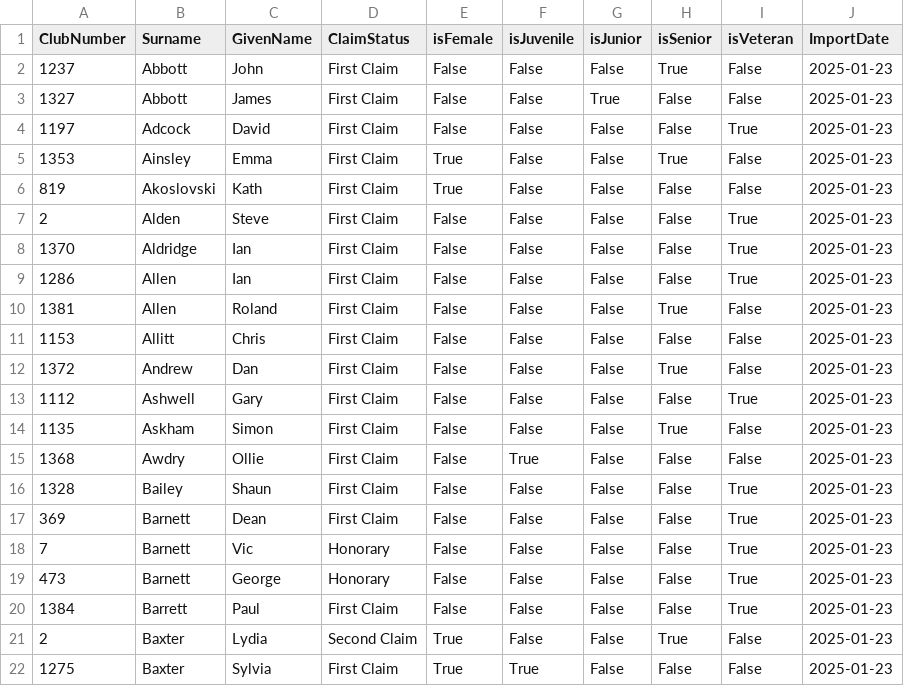
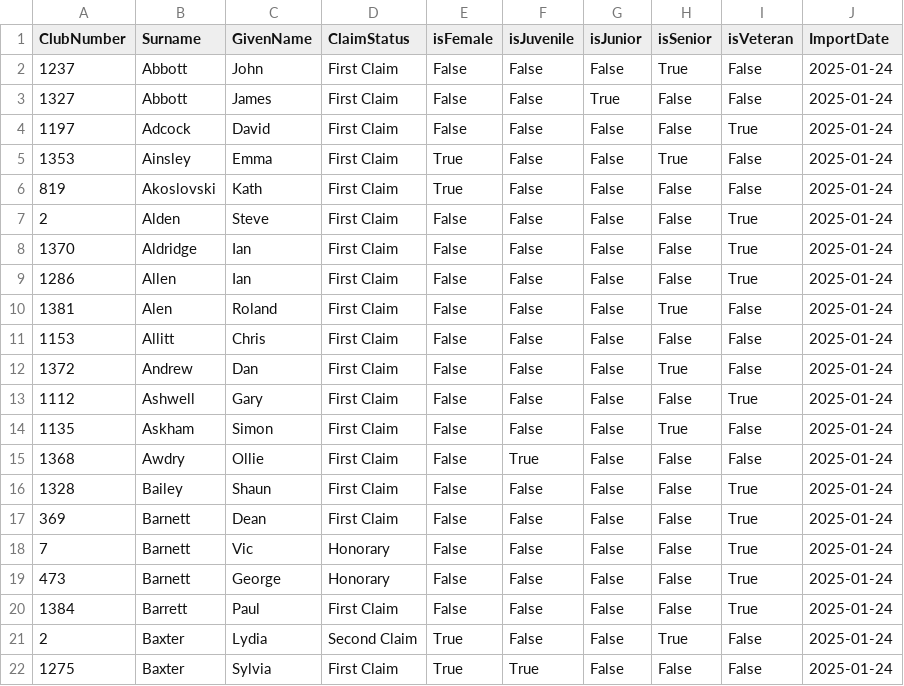
Before and after one commit to WellandValleyCC/WellandValleyCC.github.io, a CSV file: data/competitors_2025.csv, drawn as a sheet.

```diff
--- a/data/competitors_2025.csv
+++ b/data/competitors_2025.csv
@@ -1,22 +1,22 @@
 ClubNumber,Surname,GivenName,ClaimStatus,isFemale,isJuvenile,isJunior,isSenior,isVeteran,ImportDate
-1237,Abbott,John,First Claim,False,False,False,True,False,2025-01-23
-1327,Abbott,James,First Claim,False,False,True,False,False,2025-01-23
-1197,Adcock,David,First Claim,False,False,False,False,True,2025-01-23
-1353,Ainsley,Emma,First Claim,True,False,False,True,False,2025-01-23
-819,Akoslovski,Kath,First Claim,True,False,False,False,False,2025-01-23
-2,Alden,Steve,First Claim,False,False,False,False,True,2025-01-23
-1370,Aldridge,Ian,First Claim,False,False,False,False,True,2025-01-23
-1286,Allen,Ian,First Claim,False,False,False,False,True,2025-01-23
-1381,Allen,Roland,First Claim,False,False,False,True,False,2025-01-23
-1153,Allitt,Chris,First Claim,False,False,False,False,False,2025-01-23
-1372,Andrew,Dan,First Claim,False,False,False,True,False,2025-01-23
-1112,Ashwell,Gary,First Claim,False,False,False,False,True,2025-01-23
-1135,Askham,Simon,First Claim,False,False,False,True,False,2025-01-23
-1368,Awdry,Ollie,First Claim,False,True,False,False,False,2025-01-23
-1328,Bailey,Shaun,First Claim,False,False,False,False,True,2025-01-23
-369,Barnett,Dean,First Claim,False,False,False,False,True,2025-01-23
-7,Barnett,Vic,Honorary,False,False,False,False,True,2025-01-23
-473,Barnett,George,Honorary,False,False,False,False,True,2025-01-23
-1384,Barrett,Paul,First Claim,False,False,False,False,True,2025-01-23
-2,Baxter,Lydia,Second Claim,True,False,False,True,False,2025-01-23
-1275,Baxter,Sylvia,First Claim,True,True,False,False,False,2025-01-23
+1237,Abbott,John,First Claim,False,False,False,True,False,2025-01-24
+1327,Abbott,James,First Claim,False,False,True,False,False,2025-01-24
+1197,Adcock,David,First Claim,False,False,False,False,True,2025-01-24
+1353,Ainsley,Emma,First Claim,True,False,False,True,False,2025-01-24
+819,Akoslovski,Kath,First Claim,True,False,False,False,False,2025-01-24
+2,Alden,Steve,First Claim,False,False,False,False,True,2025-01-24
+1370,Aldridge,Ian,First Claim,False,False,False,False,True,2025-01-24
+1286,Allen,Ian,First Claim,False,False,False,False,True,2025-01-24
+1381,Alen,Roland,First Claim,False,False,False,True,False,2025-01-24
+1153,Allitt,Chris,First Claim,False,False,False,False,False,2025-01-24
+1372,Andrew,Dan,First Claim,False,False,False,True,False,2025-01-24
+1112,Ashwell,Gary,First Claim,False,False,False,False,True,2025-01-24
+1135,Askham,Simon,First Claim,False,False,False,True,False,2025-01-24
+1368,Awdry,Ollie,First Claim,False,True,False,False,False,2025-01-24
+1328,Bailey,Shaun,First Claim,False,False,False,False,True,2025-01-24
+369,Barnett,Dean,First Claim,False,False,False,False,True,2025-01-24
+7,Barnett,Vic,Honorary,False,False,False,False,True,2025-01-24
+473,Barnett,George,Honorary,False,False,False,False,True,2025-01-24
+1384,Barrett,Paul,First Claim,False,False,False,False,True,2025-01-24
+2,Baxter,Lydia,Second Claim,True,False,False,True,False,2025-01-24
+1275,Baxter,Sylvia,First Claim,True,True,False,False,False,2025-01-24
```
